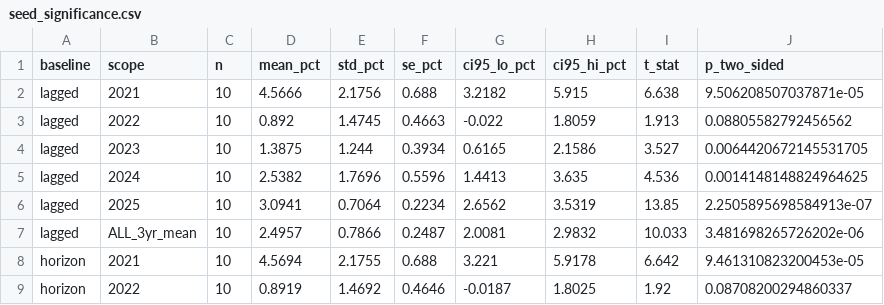
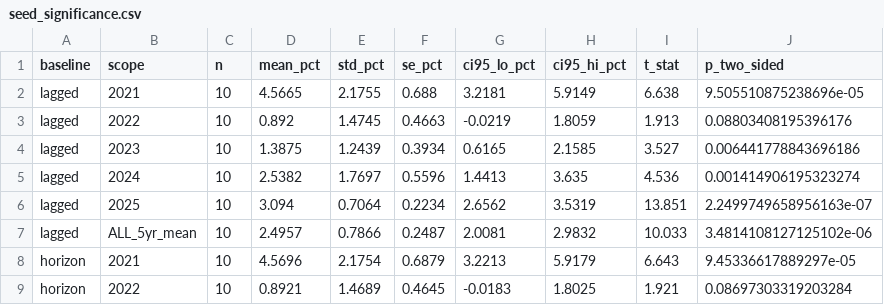
Before and after one commit to Zorkendorfer/lng-pinn, a CSV file: results/tables/seed_significance.csv, drawn as a sheet; only a part is shown; the diff covers the shown part only.

```diff
--- a/results/tables/seed_significance.csv
+++ b/results/tables/seed_significance.csv
@@ -1,9 +1,9 @@
 baseline,scope,n,mean_pct,std_pct,se_pct,ci95_lo_pct,ci95_hi_pct,t_stat,p_two_sided
-lagged,2021,10,4.5666,2.1756,0.688,3.2182,5.915,6.638,9.506208507037871e-05
-lagged,2022,10,0.892,1.4745,0.4663,-0.022,1.8059,1.913,0.08805582792456562
-lagged,2023,10,1.3875,1.244,0.3934,0.6165,2.1586,3.527,0.0064420672145531705
-lagged,2024,10,2.5382,1.7696,0.5596,1.4413,3.635,4.536,0.0014148148824964625
-lagged,2025,10,3.0941,0.7064,0.2234,2.6562,3.5319,13.85,2.2505895698584913e-07
-lagged,ALL_3yr_mean,10,2.4957,0.7866,0.2487,2.0081,2.9832,10.033,3.481698265726202e-06
-horizon,2021,10,4.5694,2.1755,0.688,3.221,5.9178,6.642,9.461310823200453e-05
-horizon,2022,10,0.8919,1.4692,0.4646,-0.0187,1.8025,1.92,0.08708200294860337
+lagged,2021,10,4.5665,2.1755,0.688,3.2181,5.9149,6.638,9.505510875238696e-05
+lagged,2022,10,0.892,1.4745,0.4663,-0.0219,1.8059,1.913,0.08803408195396176
+lagged,2023,10,1.3875,1.2439,0.3934,0.6165,2.1585,3.527,0.006441778843696186
+lagged,2024,10,2.5382,1.7697,0.5596,1.4413,3.635,4.536,0.001414906195323274
+lagged,2025,10,3.094,0.7064,0.2234,2.6562,3.5319,13.851,2.2499749658956163e-07
+lagged,ALL_5yr_mean,10,2.4957,0.7866,0.2487,2.0081,2.9832,10.033,3.4814108127125102e-06
+horizon,2021,10,4.5696,2.1754,0.6879,3.2213,5.9179,6.643,9.45336617889297e-05
+horizon,2022,10,0.8921,1.4689,0.4645,-0.0183,1.8025,1.921,0.08697303319203284
```
Also changed, not shown: 21 edited cells elsewhere in this file, results/tables/phase2_validation.csv, results/tables/seed_sensitivity.csv, 18 other files.
